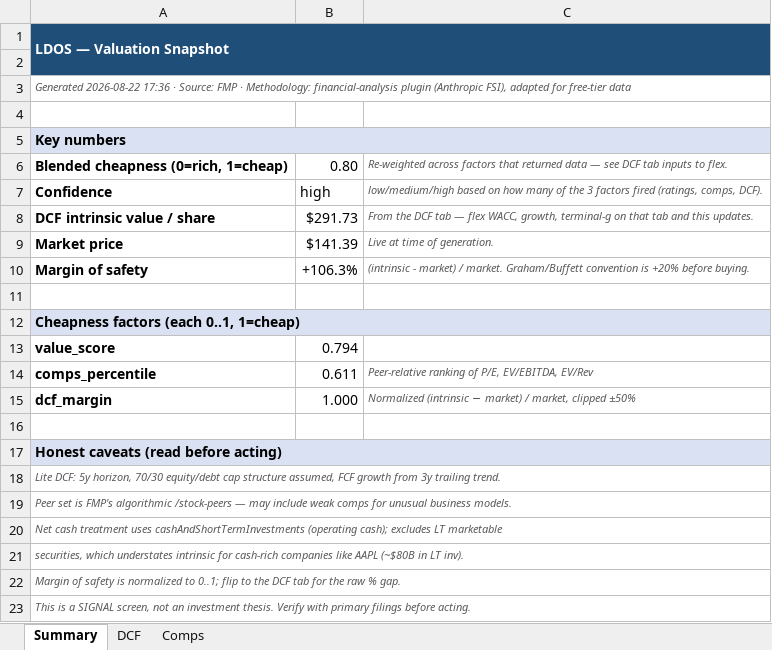
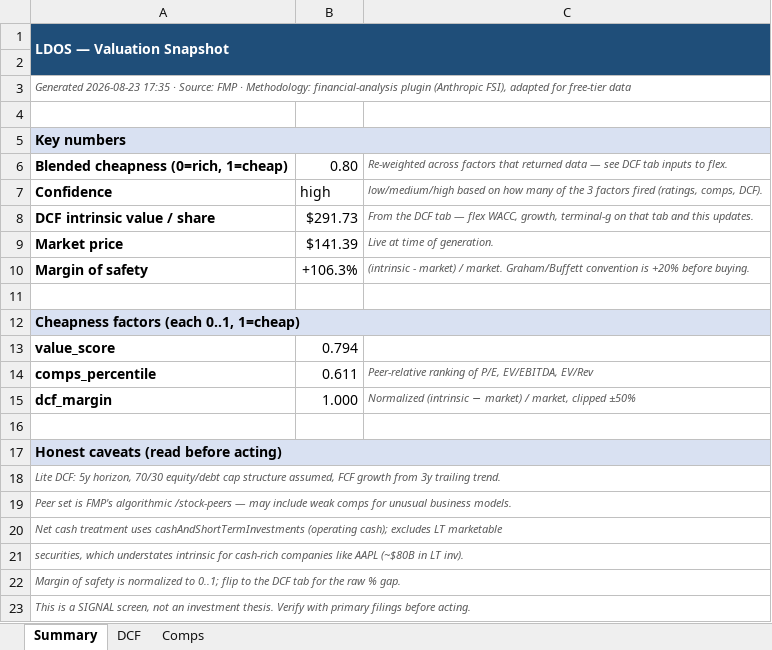
Before and after one commit to fawzisaldana-glitch/stock-alert-app, an Excel workbook: app/reports/LDOS_research.xlsx, sheet Summary, drawn as a sheet; values as stored, in another font and other column widths than the file's, no borders; the diff names each change by its address in the sheet, - before the commit and + after, or states it on an @@ line.

```diff
--- a/app/reports/LDOS_research.xlsx (sheet Summary)
+++ b/app/reports/LDOS_research.xlsx (sheet Summary)
-A3: Generated 2026-08-22 17:36 · Source:…
+A3: Generated 2026-08-23 17:35 · Source:…
```
Also changed, not shown: sheet Comps, app/reports/CACI_research.xlsx, app/reports/SAIC_research.xlsx, 11 other files.
